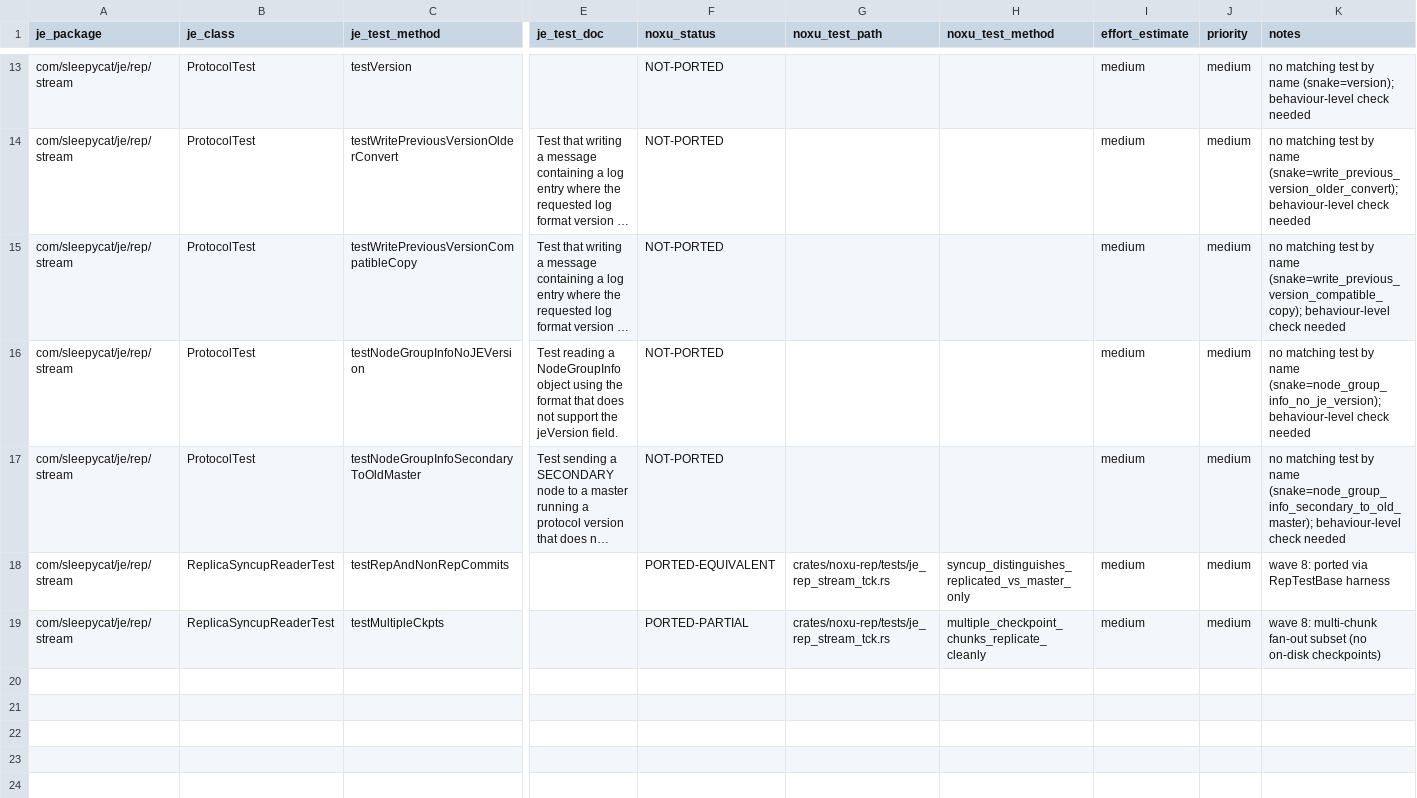
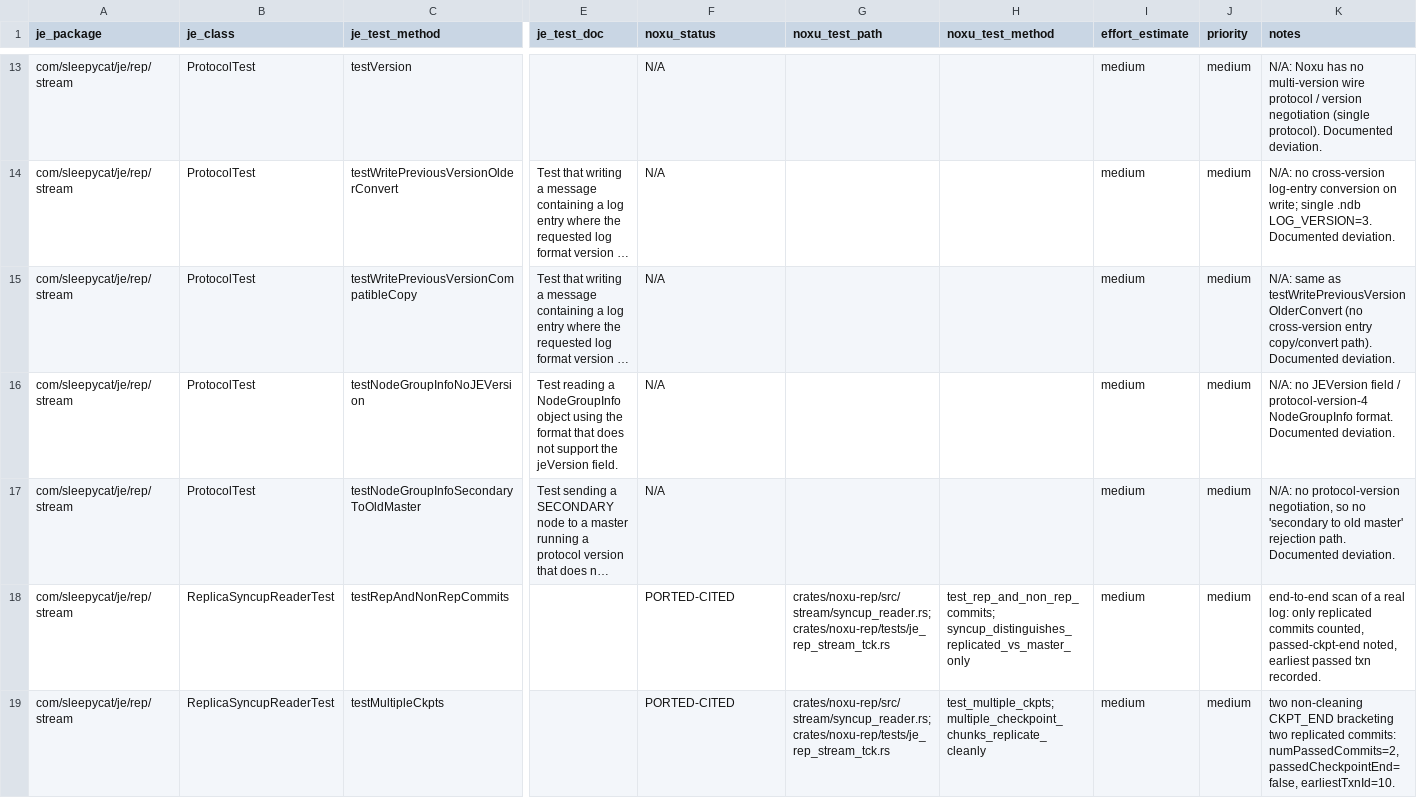
Before and after one commit to gburd/noxu, a TSV file: docs/src/internal/je-tck-port-2026-05-enumeration-je.rep.stream.tsv, drawn as a sheet; only a part is shown, gaps mark what is left out; long unchanged cells end in …; the diff covers the shown part only; the diff names each change by its address in the sheet, - before the commit and + after, or states it on an @@ line.

Commit message:
test-parity(je.rep.stream): update enumeration TSV to post-remediation status (9 ported/cited + 9 N/A)
Reclassify all 18 je.rep.stream @Test methods with the concrete Noxu test fn(s):
- PORTED-CITED (8): testForwardScans, testWait, testBackwardScans,
  testFindSyncableentries, testDataInWriteQueue, testRepAndNonRepCommits,
  testMultipleCkpts (+ testBasic).
- COVERED-CITED (1): testNoOpFilter (pass-all == Noxu baseline).
- N/A (9): testVersion, testWritePreviousVersion{Older,Compatible},
  testNodeGroupInfo{NoJEVersion,SecondaryToOldMaster} (no multi-version wire
  protocol / .ndb single log version); testNonFlushedFetch, testSwitchFetch
  (no feeder log-buffer fetch / SwitchWindow); testBlockFilter,
  testFilterWithStatistics (pluggable feeder filter not implemented).

```diff
--- a/docs/src/internal/je-tck-port-2026-05-enumeration-je.rep.stream.tsv
+++ b/docs/src/internal/je-tck-port-2026-05-enumeration-je.rep.stream.tsv
-F13:F17 (noxu_status): NOT-PORTED
+F13:F17 (noxu_status): N/A
-K13 (notes): no matching test by name (snake=version); behaviour-level check needed
+K13 (notes): N/A: Noxu has no multi-version wire protocol / version negotiation (single protocol). Documented deviation.
-K14 (notes): no matching test by name (snake=write_previous_version_older_convert); behaviour-level check needed
+K14 (notes): N/A: no cross-version log-entry conversion on write; single .ndb LOG_VERSION=3. Documented deviation.
-K15 (notes): no matching test by name (snake=write_previous_version_compatible_copy); behaviour-level check needed
+K15 (notes): N/A: same as testWritePreviousVersionOlderConvert (no cross-version entry copy/convert path). Documented deviation.
-K16 (notes): no matching test by name (snake=node_group_info_no_je_version); behaviour-level check needed
+K16 (notes): N/A: no JEVersion field / protocol-version-4 NodeGroupInfo format. Documented deviation.
-K17 (notes): no matching test by name (snake=node_group_info_secondary_to_old_master); behaviour-level check needed
+K17 (notes): N/A: no protocol-version negotiation, so no 'secondary to old master' rejection path. Documented deviation.
-F18 (noxu_status): PORTED-EQUIVALENT
+F18 (noxu_status): PORTED-CITED
-G18:G19 (noxu_test_path): crates/noxu-rep/tests/je_rep_stream_tck.rs
+G18:G19 (noxu_test_path): crates/noxu-rep/src/stream/syncup_reader.rs; crates/noxu-rep/tests/je_rep_stream_tck.rs
-H18 (noxu_test_method): syncup_distinguishes_replicated_vs_master_only
+H18 (noxu_test_method): test_rep_and_non_rep_commits; syncup_distinguishes_replicated_vs_master_only
-K18 (notes): wave 8: ported via RepTestBase harness
+K18 (notes): end-to-end scan of a real log: only replicated commits counted, passed-ckpt-end noted, earliest passed txn recorded.
-F19 (noxu_status): PORTED-PARTIAL
+F19 (noxu_status): PORTED-CITED
-H19 (noxu_test_method): multiple_checkpoint_chunks_replicate_cleanly
+H19 (noxu_test_method): test_multiple_ckpts; multiple_checkpoint_chunks_replicate_cleanly
-K19 (notes): wave 8: multi-chunk fan-out subset (no on-disk checkpoints)
+K19 (notes): two non-cleaning CKPT_END bracketing two replicated commits: numPassedCommits=2, passedCheckpointEnd=false, earliestTxnId=10.
```
Also changed, not shown: 34 edited cells elsewhere in this file.
